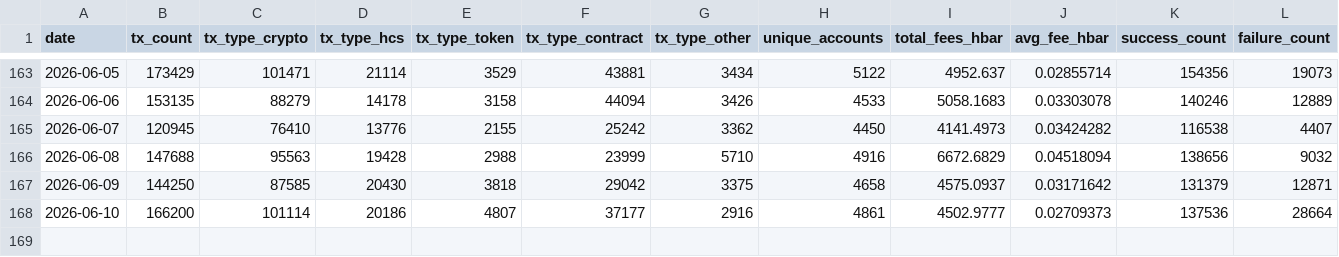
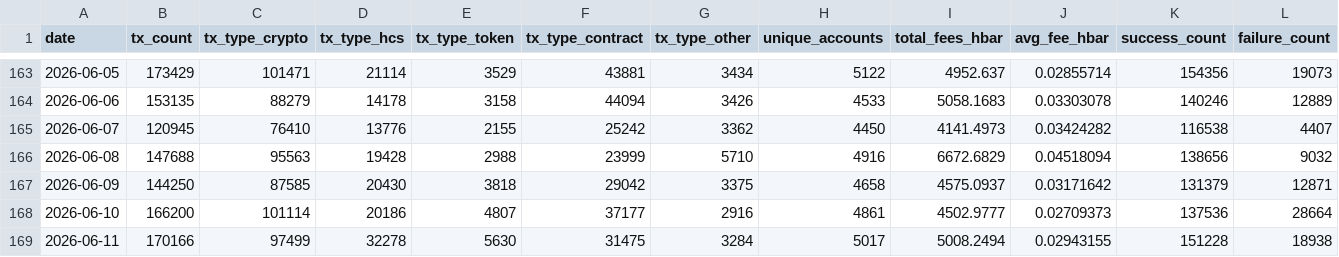
Before and after one commit to kaldun-tech/dune-hedera-dashboard, a CSV file: data/hedera_daily_stats.csv, drawn as a sheet; only a part is shown, gaps mark what is left out.

```diff
--- a/data/hedera_daily_stats.csv
+++ b/data/hedera_daily_stats.csv
@@ -168 +168,2 @@ date,tx_count,tx_type_crypto,tx_type_hcs,tx_type_token,tx_type_contract,tx_type_
 2026-06-10,166200,101114,20186,4807,37177,2916,4861,4502.9777,0.02709373,137536,28664
+2026-06-11,170166,97499,32278,5630,31475,3284,5017,5008.2494,0.02943155,151228,18938
```
Also changed, not shown: 1 other file.
